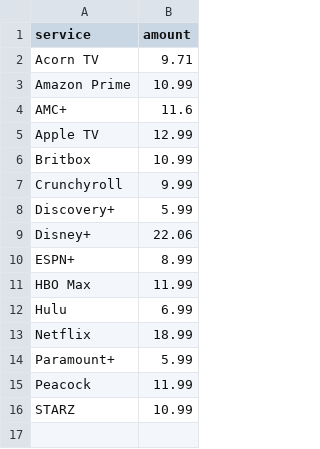
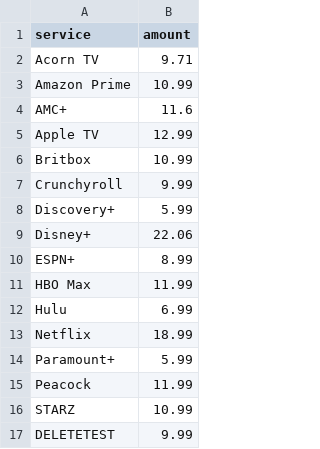
Before and after one commit to kudave2/StreamSmarterData, a CSV file: market_costs.csv, drawn as a sheet; the diff names each change by its address in the sheet, - before the commit and + after, or states it on an @@ line.

Commit message:
Add DELETETEST entry to market_costs.csv

```diff
--- a/market_costs.csv
+++ b/market_costs.csv
+row 17: DELETETEST | 9.99
```
